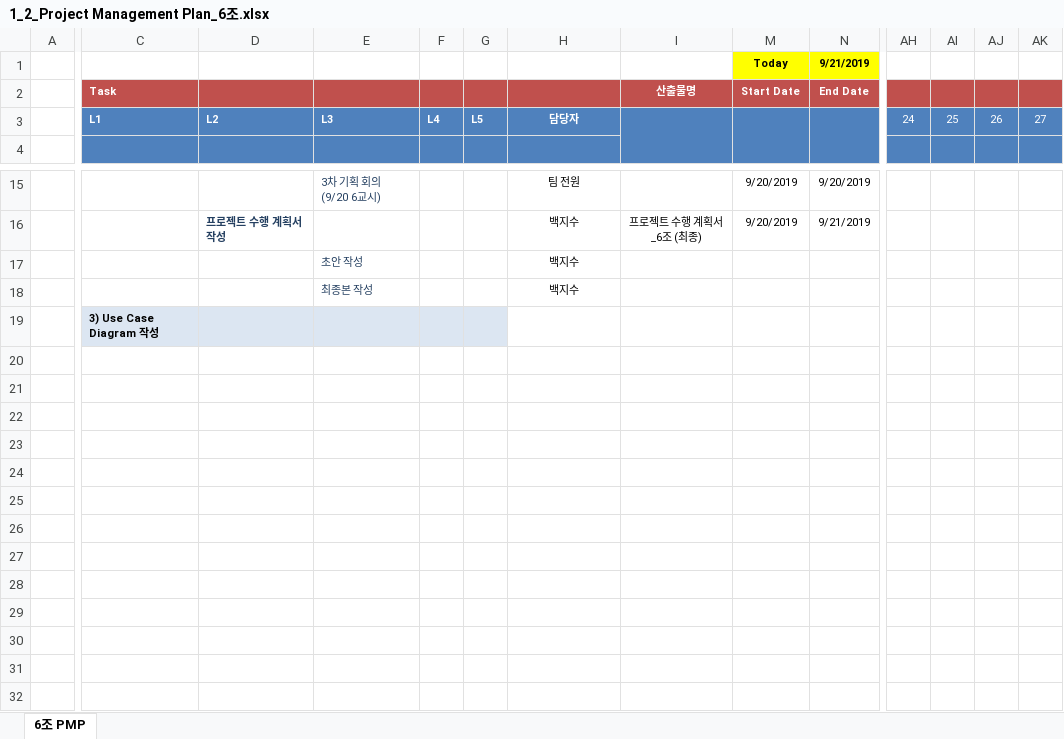
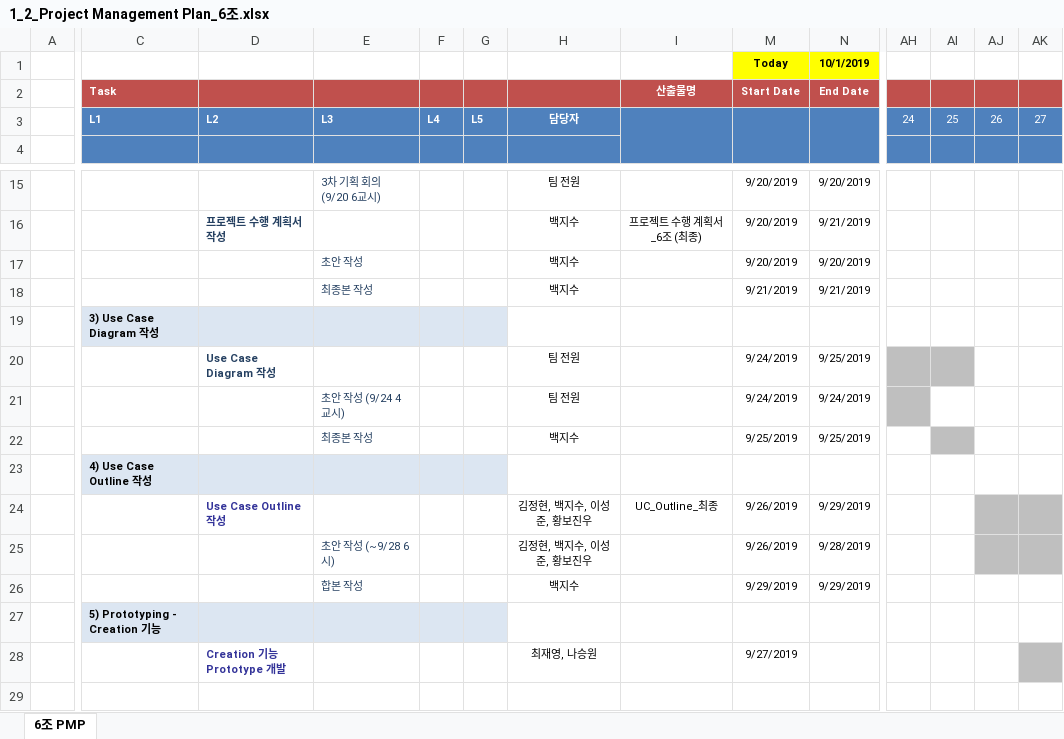
Before and after one commit to paekjisoo/babalzza, an Excel workbook: Project Planning/1_2_Project Management Plan_6조.xlsx, sheet 6조 PMP, drawn as a sheet; only a part is shown, gaps mark what is left out; the shorter side is filled out with more unchanged rows; values as stored, in another font and other column widths than the file's, no borders; rows hold the shown columns only; the diff names each change by its address in the sheet, - before the commit and + after, or states it on an @@ line.

```diff
--- a/Project Planning/1_2_Project Management Plan_6조.xlsx (sheet 6조 PMP)
+++ b/Project Planning/1_2_Project Management Plan_6조.xlsx (sheet 6조 PMP)
-N1: 9/21/2019
+N1: 10/1/2019
-M17: (empty)
+M17: 9/20/2019
-N17: (empty)
+N17: 9/20/2019
-M18: (empty)
+M18: 9/21/2019
-N18: (empty)
+N18: 9/21/2019
-row 20: (empty)
+row 20:  |  | Use Case Diagram 작성 |  |  |  | 팀 전원 |  | 9/24/2019 | 9/25/2019
-AH20:AI20 fill: none
+AH20:AI20 fill: #BFBFBF
-row 21: (empty)
+row 21:  |  |  | 초안 작성 (9/24 4교시) |  |  | 팀 전원 |  | 9/24/2019 | 9/24/2019
-AH21 fill: none
+AH21 fill: #BFBFBF
-row 22: (empty)
+row 22:  |  |  | 최종본 작성 |  |  | 백지수 |  | 9/25/2019 | 9/25/2019
-AI22 fill: none
+AI22 fill: #BFBFBF
-C23: (empty)
+C23: 4) Use Case Outline 작성
-C23:G23 fill: none
+C23:G23 fill: #DCE6F2
-D24: (empty)
+D24: Use Case Outline 작성
-H24:H25: (empty)
+H24:H25: 김정현, 백지수, 이성준, 황보진우
-I24: (empty)
+I24: UC_Outline_최종
-M24:M25: (empty)
+M24:M25: 9/26/2019
-N24: (empty)
+N24: 9/29/2019
-AJ24:AK25 fill: none
+AJ24:AK25 fill: #BFBFBF
-E25: (empty)
+E25: 초안 작성 (~9/28 6시)
-N25: (empty)
+N25: 9/28/2019
-E26: (empty)
+E26: 합본 작성
-H26: (empty)
+H26: 백지수
-M26: (empty)
+M26: 9/29/2019
-N26: (empty)
+N26: 9/29/2019
-C27: (empty)
+C27: 5) Prototyping - Creation 기능
-C27:G27 fill: none
+C27:G27 fill: #DCE6F2
-D28: (empty)
+D28: Creation 기능 Prototype 개발
-H28: (empty)
+H28: 최재영, 나승원
-M28: (empty)
+M28: 9/27/2019
-AK28 fill: none
+AK28 fill: #BFBFBF
```
Also changed, not shown: Project Planning/1_3_PSP_Sheet.xlsx.
